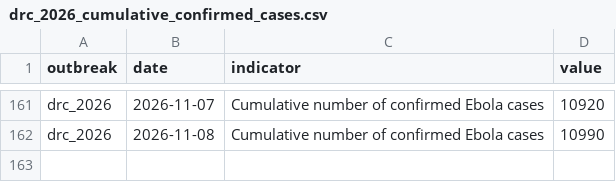
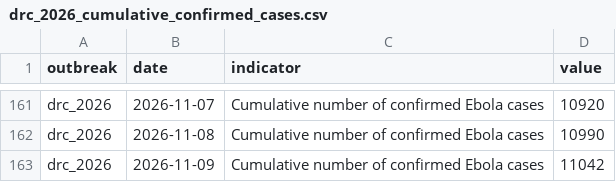
Before and after one commit to ONEcampaign/ebola-2026-outbreak, a CSV file: data/processed/drc_2026_cumulative_confirmed_cases.csv, drawn as a sheet; only a part is shown, gaps mark what is left out.

```diff
--- a/data/processed/drc_2026_cumulative_confirmed_cases.csv
+++ b/data/processed/drc_2026_cumulative_confirmed_cases.csv
@@ -162 +162,2 @@ drc_2026,2026-11-07,Cumulative number of confirmed Ebola cases,10920
 drc_2026,2026-11-08,Cumulative number of confirmed Ebola cases,10990
+drc_2026,2026-11-09,Cumulative number of confirmed Ebola cases,11042
```
Also changed, not shown: data/processed/drc_2026_indicators_by_date.csv, data/processed/drc_2026_sitrep_by_province.csv.
